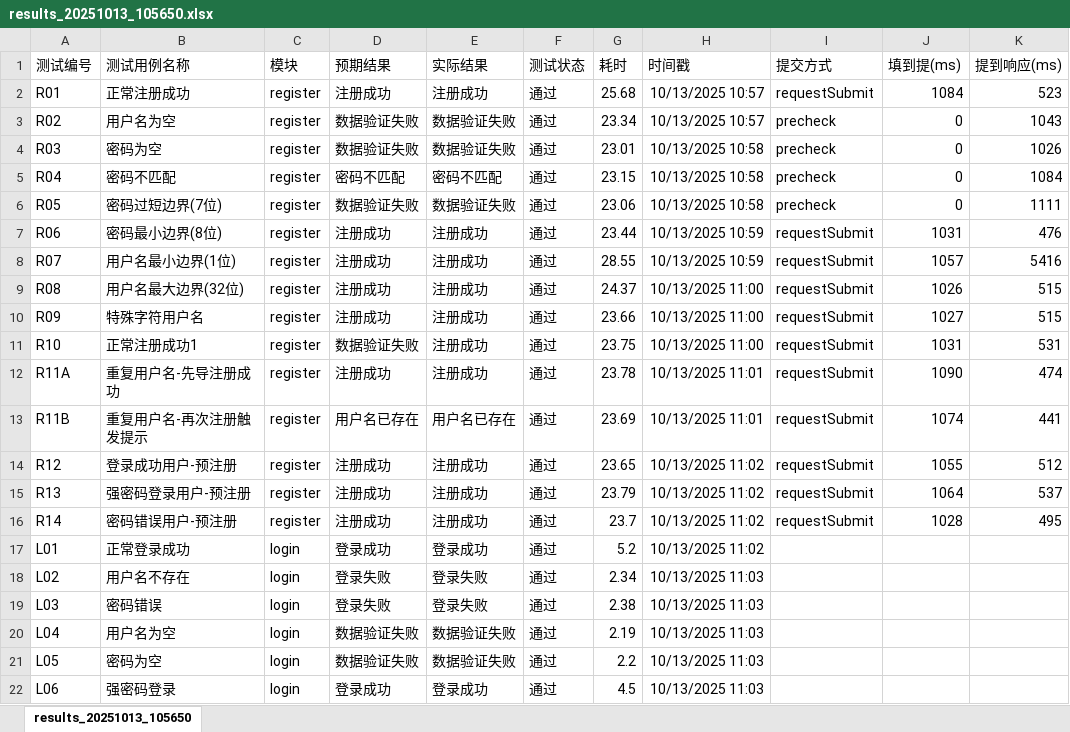
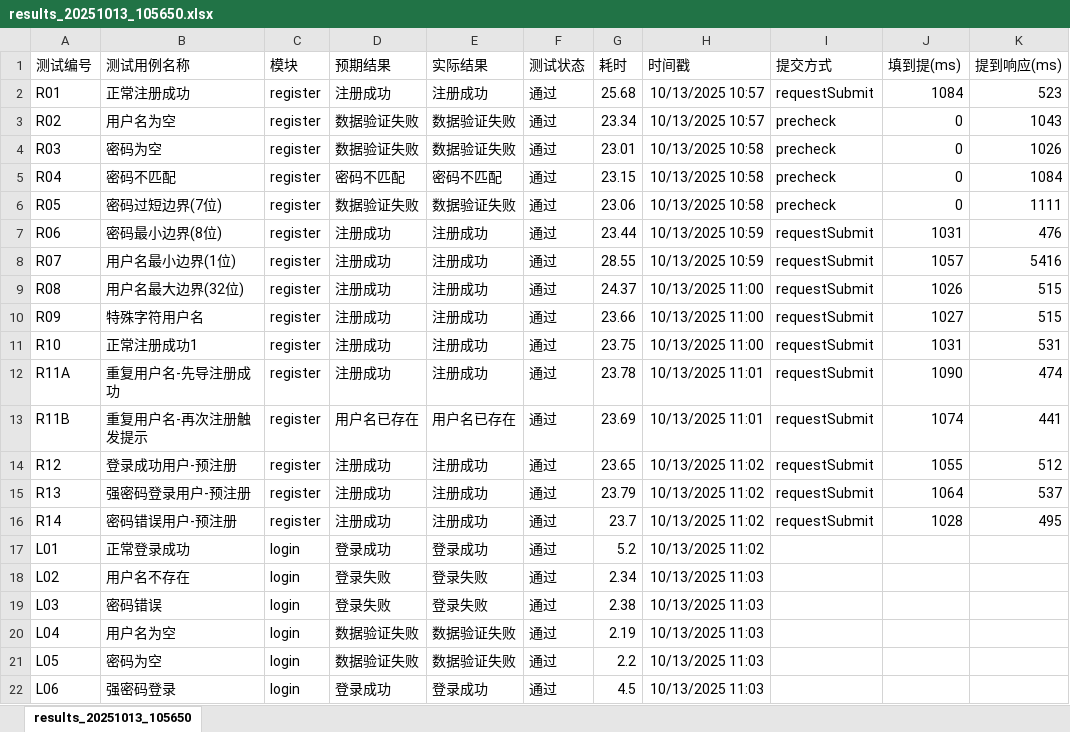
Before and after one commit to C32-SoundTech/SoundTech, an Excel workbook: docs/AI智能·学习搭子-V1.0.0/5.运行/用户验证模块测试/测试结果/results_20251013_105650.xlsx, sheet results_20251013_105650, drawn as a sheet; values as stored, in another font and other column widths than the file's, no borders; the diff names each change by its address in the sheet, - before the commit and + after, or states it on an @@ line.

```diff
--- a/docs/AI智能·学习搭子-V1.0.0/5.运行/用户验证模块测试/测试结果/results_20251013_105650.xlsx (sheet results_20251013_105650)
+++ b/docs/AI智能·学习搭子-V1.0.0/5.运行/用户验证模块测试/测试结果/results_20251013_105650.xlsx (sheet results_20251013_105650)
-D11 (预期结果): 数据验证失败
+D11 (预期结果): 注册成功
```
Also changed, not shown: 1 other file.
